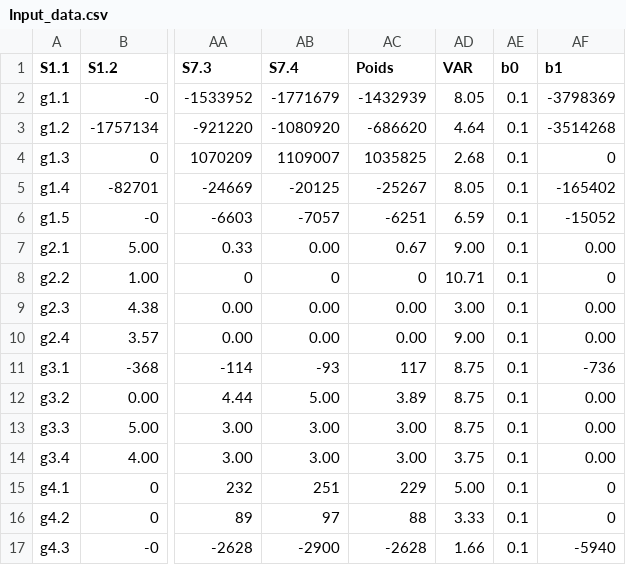
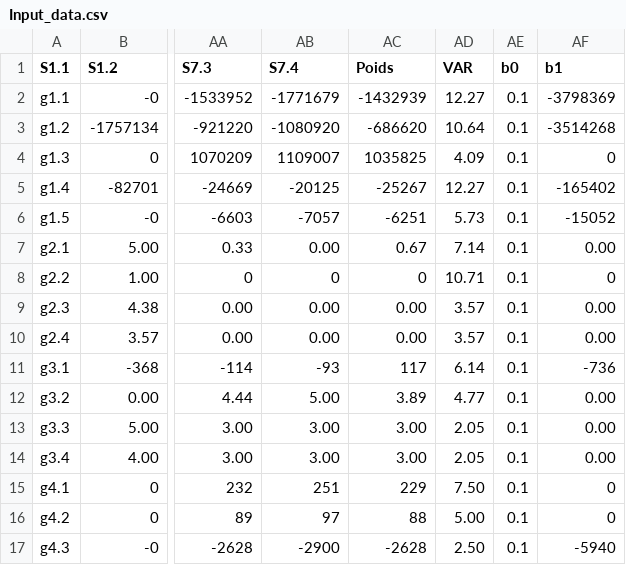
Before and after one commit to MBINSA/test, a CSV file: Input_data.csv, drawn as a sheet; only a part is shown, gaps mark what is left out; the diff names each change by its address in the sheet, - before the commit and + after, or states it on an @@ line.

```diff
--- a/Input_data.csv
+++ b/Input_data.csv
-AD2 (VAR): 8.05
+AD2 (VAR): 12.27
-AD3 (VAR): 4.64
+AD3 (VAR): 10.64
-AD4 (VAR): 2.68
+AD4 (VAR): 4.09
-AD5 (VAR): 8.05
+AD5 (VAR): 12.27
-AD6 (VAR): 6.59
+AD6 (VAR): 5.73
-AD7 (VAR): 9.00
+AD7 (VAR): 7.14
-AD9 (VAR): 3.00
+AD9 (VAR): 3.57
-AD10 (VAR): 9.00
+AD10 (VAR): 3.57
-AD11 (VAR): 8.75
+AD11 (VAR): 6.14
-AD12 (VAR): 8.75
+AD12 (VAR): 4.77
-AD13 (VAR): 8.75
+AD13 (VAR): 2.05
-AD14 (VAR): 3.75
+AD14 (VAR): 2.05
-AD15 (VAR): 5.00
+AD15 (VAR): 7.50
-AD16 (VAR): 3.33
+AD16 (VAR): 5.00
-AD17 (VAR): 1.66
+AD17 (VAR): 2.50
```
Also changed, not shown: 1 other file.
